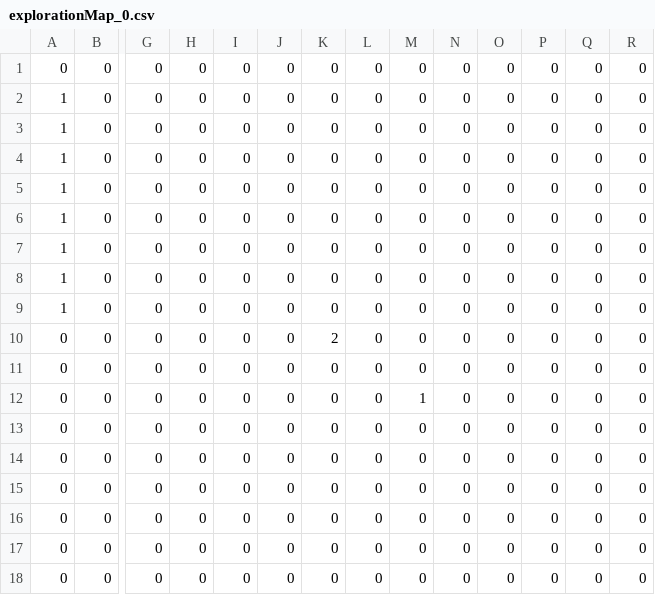
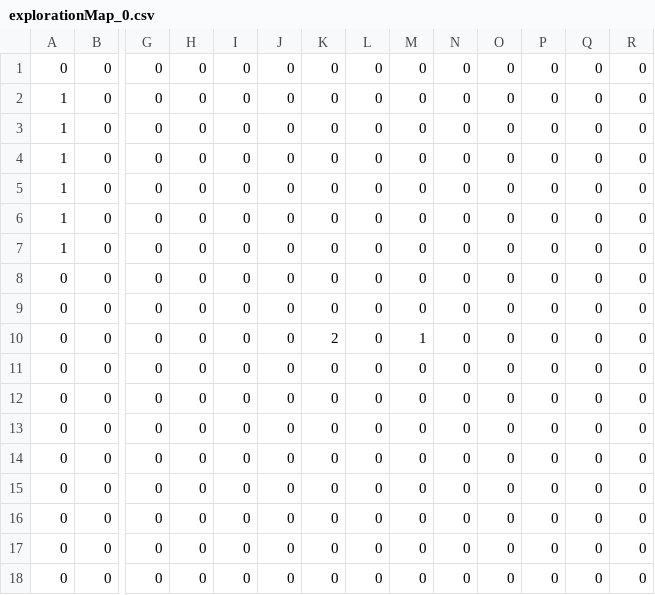
Before and after one commit to SarthakJShetty/Weight, a CSV file: quad/include/quad/plotter/data/explorationMap_0.csv, drawn as a sheet; only a part is shown, gaps mark what is left out; removed rows and columns are numbered as before the commit, all else as after; rows hold the shown columns only; the diff names each change by its address in the sheet, - before the commit and + after, or states it on an @@ line.

```diff
--- a/quad/include/quad/plotter/data/explorationMap_0.csv
+++ b/quad/include/quad/plotter/data/explorationMap_0.csv
-row 8: 1 | 0 | 0 | 0 | 0 | 0 | 0 | 0 | 0 | 0 | 0 | 0 | 0 | 0
-row 9: 1 | 0 | 0 | 0 | 0 | 0 | 0 | 0 | 0 | 0 | 0 | 0 | 0 | 0
-row 10: 0 | 0 | 0 | 0 | 0 | 0 | 2 | 0 | 0 | 0 | 0 | 0 | 0 | 0
-M9: 1
+M9: 0
+row 10: 0 | 0 | 0 | 0 | 0 | 0 | 2 | 0 | 1 | 0 | 0 | 0 | 0 | 0
+row 11: 0 | 0 | 0 | 0 | 0 | 0 | 0 | 0 | 0 | 0 | 0 | 0 | 0 | 0
+row 12: 0 | 0 | 0 | 0 | 0 | 0 | 0 | 0 | 0 | 0 | 0 | 0 | 0 | 0
```
Also changed, not shown: quad/include/quad/plotter/data/explorationMap_1.csv, 11 other files.
